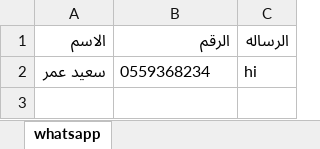
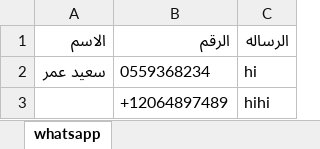
Before and after one commit to sa3eedDev/whatsapp-sender, an Excel workbook: whatsapp.xlsx, sheet whatsapp, drawn as a sheet; values as stored, in another font and other column widths than the file's, no borders; charts and pictures not drawn; the diff names each change by its address in the sheet, - before the commit and + after, or states it on an @@ line.

Commit message:
ft: ability to reconnect to whatsapp

```diff
--- a/whatsapp.xlsx (sheet whatsapp)
+++ b/whatsapp.xlsx (sheet whatsapp)
+row 3:  | +12064897489 | hihi
```
Also changed, not shown: 5 other files.
